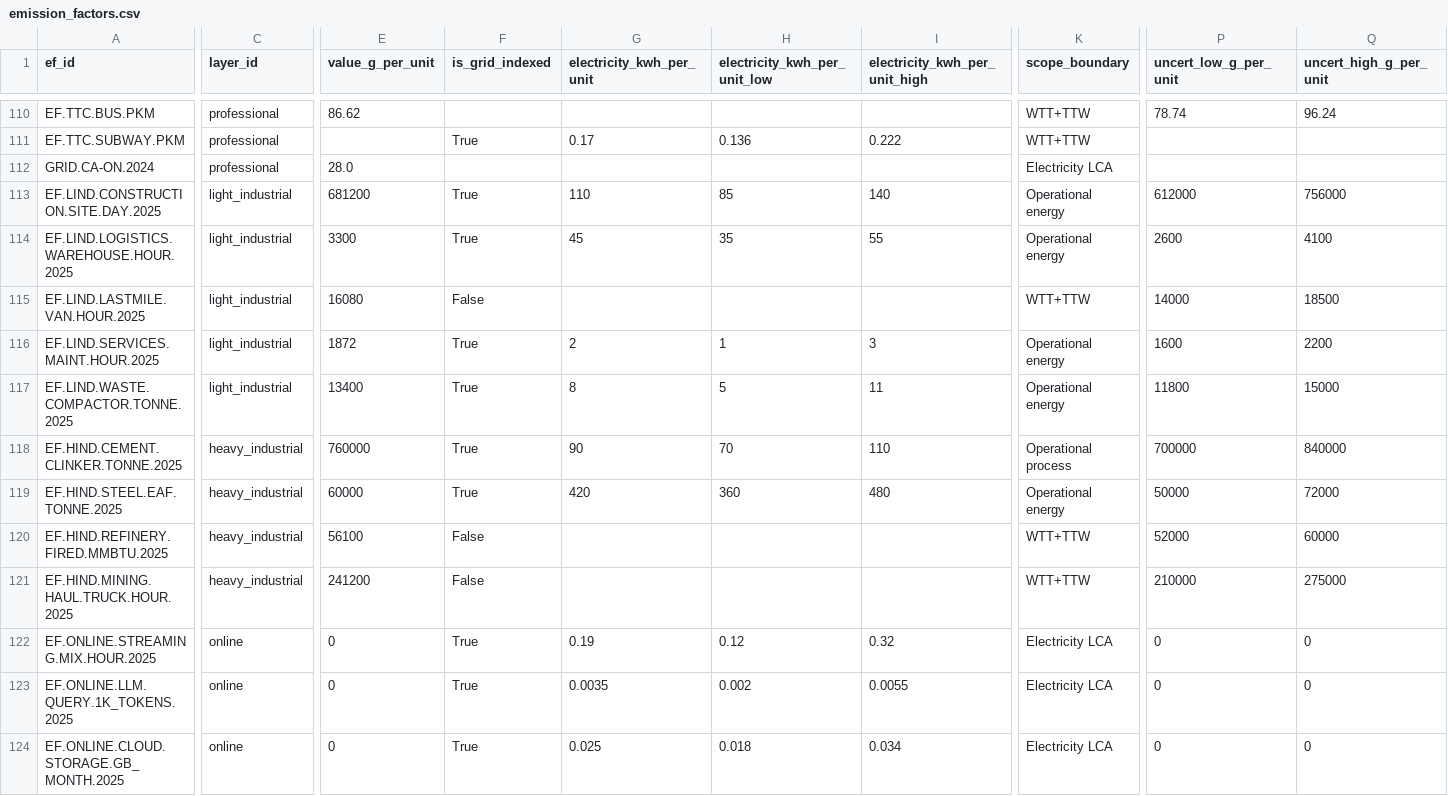
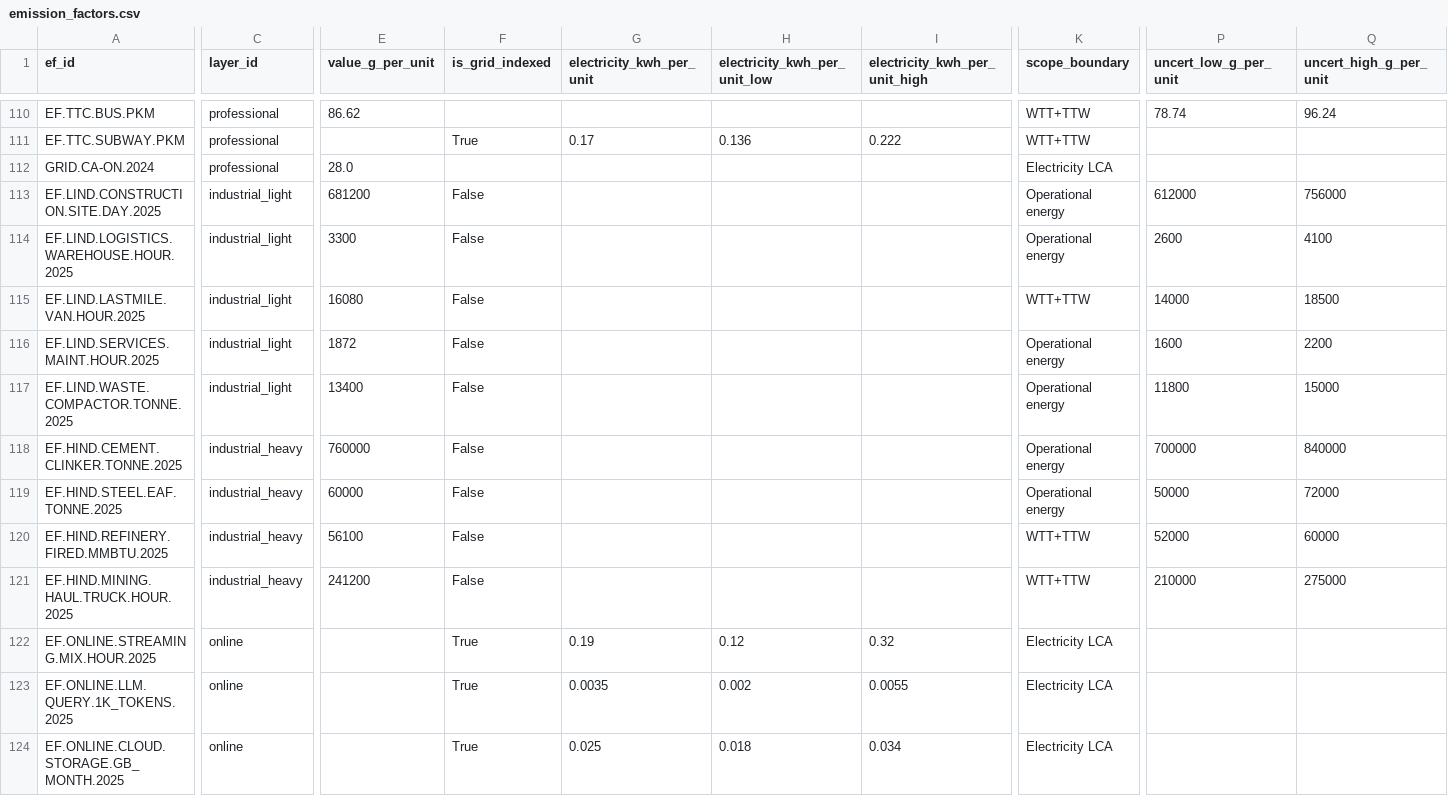
Before and after one commit to chrislyons/carbon-acx, a CSV file: data/emission_factors.csv, drawn as a sheet; only a part is shown, gaps mark what is left out; the diff names each change by its address in the sheet, - before the commit and + after, or states it on an @@ line.

Commit message:
Fix layer IDs and emission factor validation

```diff
--- a/data/emission_factors.csv
+++ b/data/emission_factors.csv
-C113:C117 (layer_id): light_industrial
+C113:C117 (layer_id): industrial_light
-F113:F114 (is_grid_indexed): True
+F113:F114 (is_grid_indexed): False
-G113 (electricity_kwh_per_unit): 110
+G113 (electricity_kwh_per_unit): (empty)
-H113 (electricity_kwh_per_unit_low): 85
+H113 (electricity_kwh_per_unit_low): (empty)
-I113 (electricity_kwh_per_unit_high): 140
+I113 (electricity_kwh_per_unit_high): (empty)
-G114 (electricity_kwh_per_unit): 45
+G114 (electricity_kwh_per_unit): (empty)
-H114 (electricity_kwh_per_unit_low): 35
+H114 (electricity_kwh_per_unit_low): (empty)
-I114 (electricity_kwh_per_unit_high): 55
+I114 (electricity_kwh_per_unit_high): (empty)
-F116:F119 (is_grid_indexed): True
+F116:F119 (is_grid_indexed): False
-G116 (electricity_kwh_per_unit): 2
+G116 (electricity_kwh_per_unit): (empty)
-H116 (electricity_kwh_per_unit_low): 1
+H116 (electricity_kwh_per_unit_low): (empty)
-I116 (electricity_kwh_per_unit_high): 3
+I116 (electricity_kwh_per_unit_high): (empty)
-G117 (electricity_kwh_per_unit): 8
+G117 (electricity_kwh_per_unit): (empty)
-H117 (electricity_kwh_per_unit_low): 5
+H117 (electricity_kwh_per_unit_low): (empty)
-I117 (electricity_kwh_per_unit_high): 11
+I117 (electricity_kwh_per_unit_high): (empty)
-C118:C121 (layer_id): heavy_industrial
+C118:C121 (layer_id): industrial_heavy
-G118 (electricity_kwh_per_unit): 90
+G118 (electricity_kwh_per_unit): (empty)
-H118 (electricity_kwh_per_unit_low): 70
+H118 (electricity_kwh_per_unit_low): (empty)
-I118 (electricity_kwh_per_unit_high): 110
+I118 (electricity_kwh_per_unit_high): (empty)
-K118 (scope_boundary): Operational process
+K118 (scope_boundary): Operational energy
-G119 (electricity_kwh_per_unit): 420
+G119 (electricity_kwh_per_unit): (empty)
-H119 (electricity_kwh_per_unit_low): 360
+H119 (electricity_kwh_per_unit_low): (empty)
-I119 (electricity_kwh_per_unit_high): 480
+I119 (electricity_kwh_per_unit_high): (empty)
-E122:E124 (value_g_per_unit): 0
+E122:E124 (value_g_per_unit): (empty)
-P122:P124 (uncert_low_g_per_unit): 0
+P122:P124 (uncert_low_g_per_unit): (empty)
-Q122:Q124 (uncert_high_g_per_unit): 0
+Q122:Q124 (uncert_high_g_per_unit): (empty)
```
Also changed, not shown: data/activities.csv, data/profiles.csv, 1 other file.
